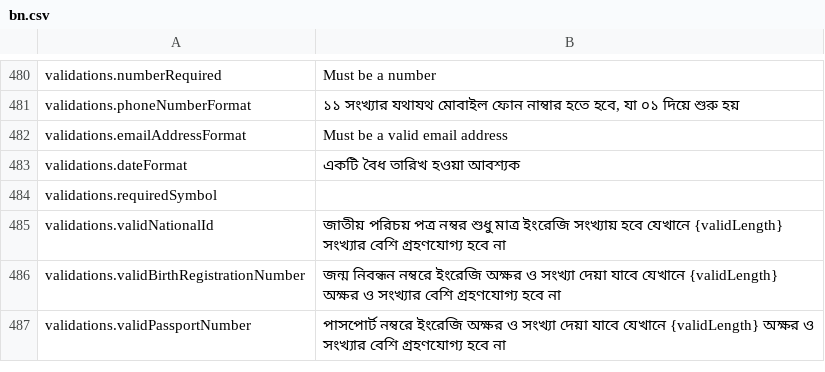
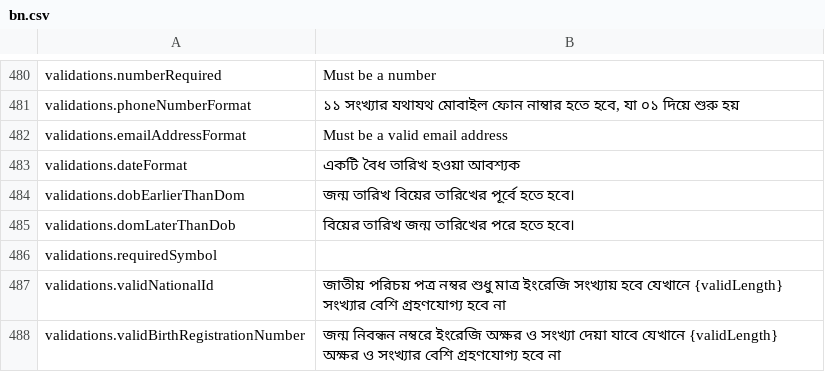
Before and after one commit to opencrvs/opencrvs-core, a CSV file: packages/register/src/i18n/locales/bn.csv, drawn as a sheet; only a part is shown, gaps mark what is left out; the shorter side is filled out with more unchanged rows.

```diff
--- a/packages/register/src/i18n/locales/bn.csv
+++ b/packages/register/src/i18n/locales/bn.csv
@@ -483,2 +483,4 @@
 "validations.dateFormat","একটি বৈধ তারিখ হওয়া আবশ্যক"
+"validations.dobEarlierThanDom", "জন্ম তারিখ বিয়ের তারিখের পূর্বে হতে হবে।"
+"validations.domLaterThanDob", "বিয়ের তারিখ জন্ম তারিখের পরে হতে হবে।"
 "validations.requiredSymbol",""
```
Also changed, not shown: 1 other file.
